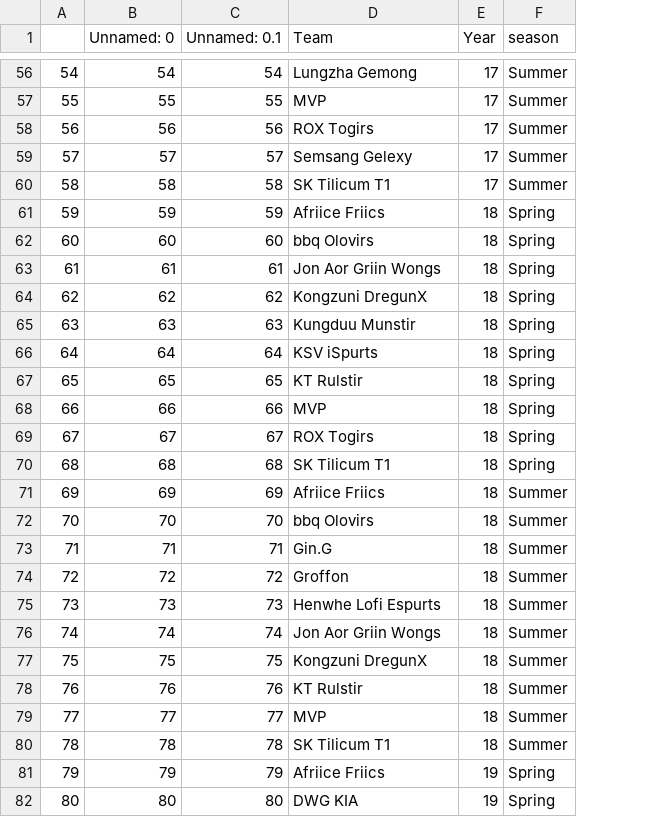
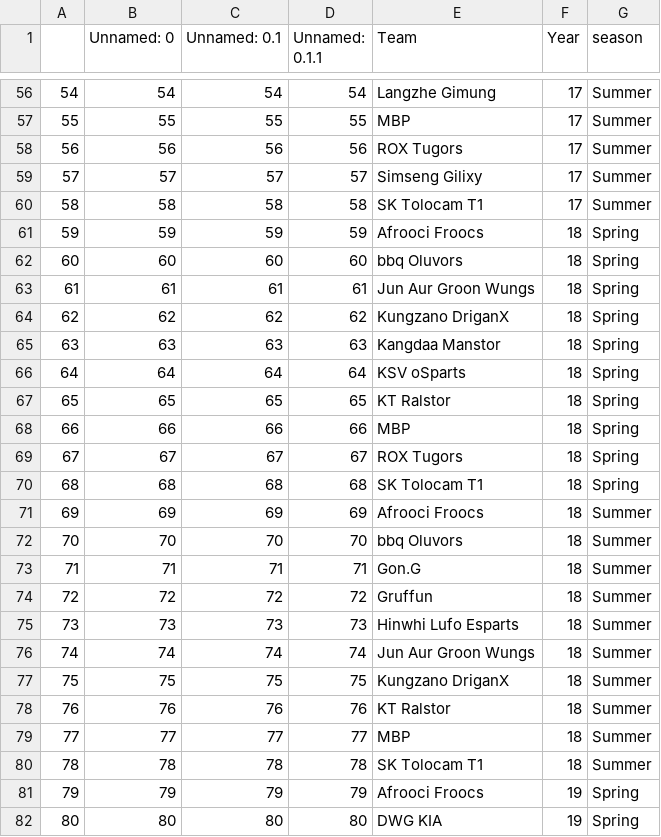
Before and after one commit to Lck-Esports-Manager/LCK-Machine, a CSV file: Preprocess/data_after/team.csv, drawn as a sheet; only a part is shown, gaps mark what is left out; addresses are those after the commit; the diff covers the shown part only; the diff names each change by its address in the sheet, - before the commit and + after, or states it on an @@ line.

Commit message:
change team's name in player1.csv

```diff
--- a/Preprocess/data_after/team.csv
+++ b/Preprocess/data_after/team.csv
+column D (Unnamed: 0.1.1), rows 56-82: 54 | 55 | 56 | 57 | 58 | 59 | 60 | 61 | 62 | 63 | 64 | 65 | 66 | 67 | 68 | 69 | 70 | 71 | 72 | 73 | 74 | 75 | 76 | 77 | 78 | 79 | 80
-E56 (Team): Lungzha Gemong
+E56 (Team): Langzhe Gimung
-E57 (Team): MVP
+E57 (Team): MBP
-E58 (Team): ROX Togirs
+E58 (Team): ROX Tugors
-E59 (Team): Semsang Gelexy
+E59 (Team): Simseng Gilixy
-E60 (Team): SK Tilicum T1
+E60 (Team): SK Tolocam T1
-E61 (Team): Afriice Friics
+E61 (Team): Afrooci Froocs
-E62 (Team): bbq Olovirs
+E62 (Team): bbq Oluvors
-E63 (Team): Jon Aor Griin Wongs
+E63 (Team): Jun Aur Groon Wungs
-E64 (Team): Kongzuni DregunX
+E64 (Team): Kungzano DriganX
-E65 (Team): Kungduu Munstir
+E65 (Team): Kangdaa Manstor
-E66 (Team): KSV iSpurts
+E66 (Team): KSV oSparts
-E67 (Team): KT Rulstir
+E67 (Team): KT Ralstor
-E68 (Team): MVP
+E68 (Team): MBP
-E69 (Team): ROX Togirs
+E69 (Team): ROX Tugors
-E70 (Team): SK Tilicum T1
+E70 (Team): SK Tolocam T1
-E71 (Team): Afriice Friics
+E71 (Team): Afrooci Froocs
-E72 (Team): bbq Olovirs
+E72 (Team): bbq Oluvors
-E73 (Team): Gin.G
+E73 (Team): Gon.G
-E74 (Team): Groffon
+E74 (Team): Gruffun
-E75 (Team): Henwhe Lofi Espurts
+E75 (Team): Hinwhi Lufo Esparts
-E76 (Team): Jon Aor Griin Wongs
+E76 (Team): Jun Aur Groon Wungs
-E77 (Team): Kongzuni DregunX
+E77 (Team): Kungzano DriganX
-E78 (Team): KT Rulstir
+E78 (Team): KT Ralstor
-E79 (Team): MVP
+E79 (Team): MBP
-E80 (Team): SK Tilicum T1
+E80 (Team): SK Tolocam T1
-E81 (Team): Afriice Friics
+E81 (Team): Afrooci Froocs
```
Also changed, not shown: 98 edited cells elsewhere in this file, Preprocess/data_after/player1.csv, 2 other files.
